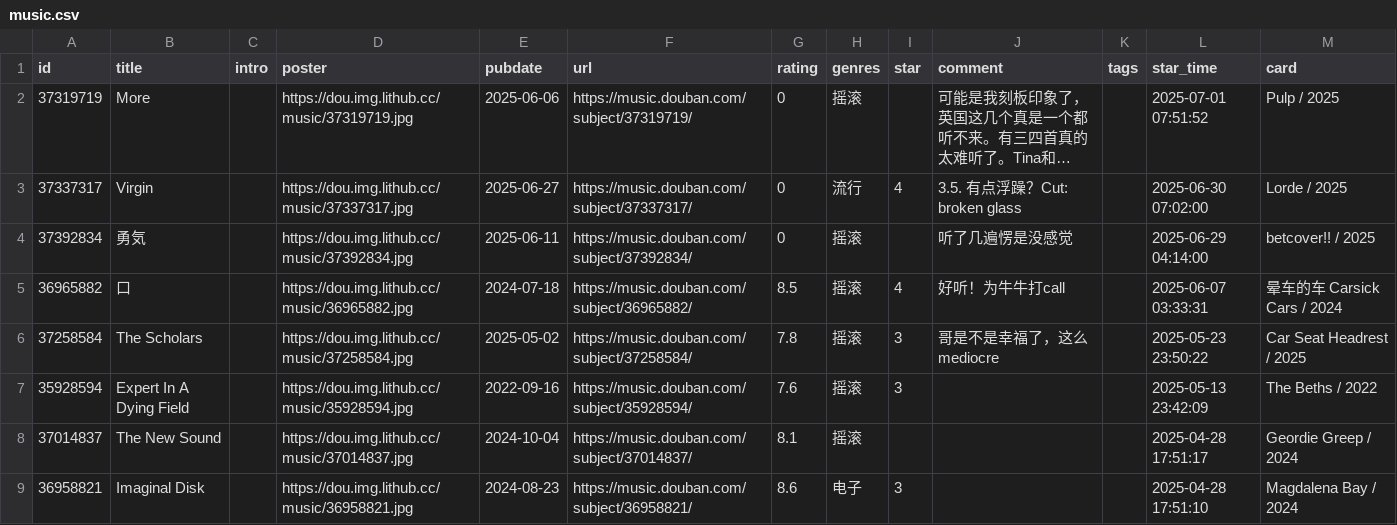
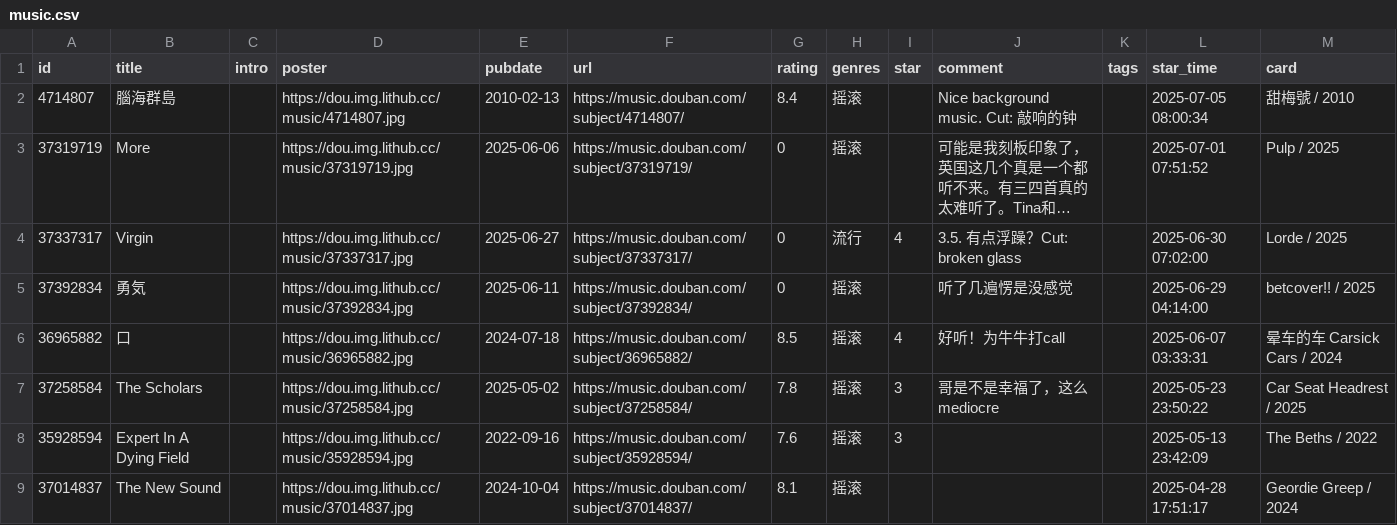
Before and after one commit to zcysxy/doumark-action, a CSV file: data/douban/music.csv, drawn as a sheet; only a part is shown; the shorter side is filled out with more unchanged rows; long unchanged cells end in …; the diff names each change by its address in the sheet, - before the commit and + after, or states it on an @@ line.

Commit message:
chore: update douban data

```diff
--- a/data/douban/music.csv
+++ b/data/douban/music.csv
+row 2: 4714807 | 腦海群島 |  | https://dou.img.lithub.cc/music/4714807.jpg | 2010-02-13 | https://music.douban.com/subject/4714807/ | 8.4 | 摇滚 |  | Nice background music. Cut: 敲响的钟 |  | 2025-07-05 08:00:34 | 甜梅號 / 2010
```
